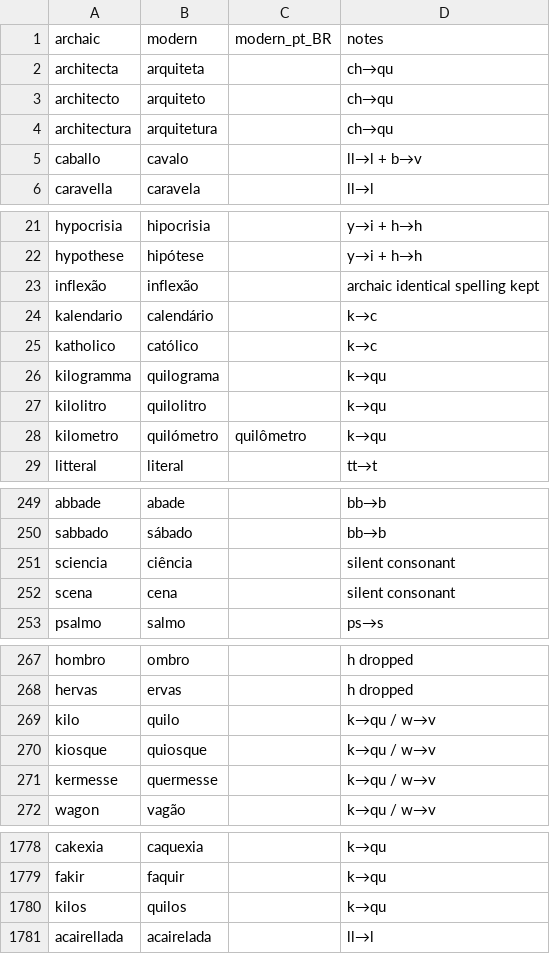
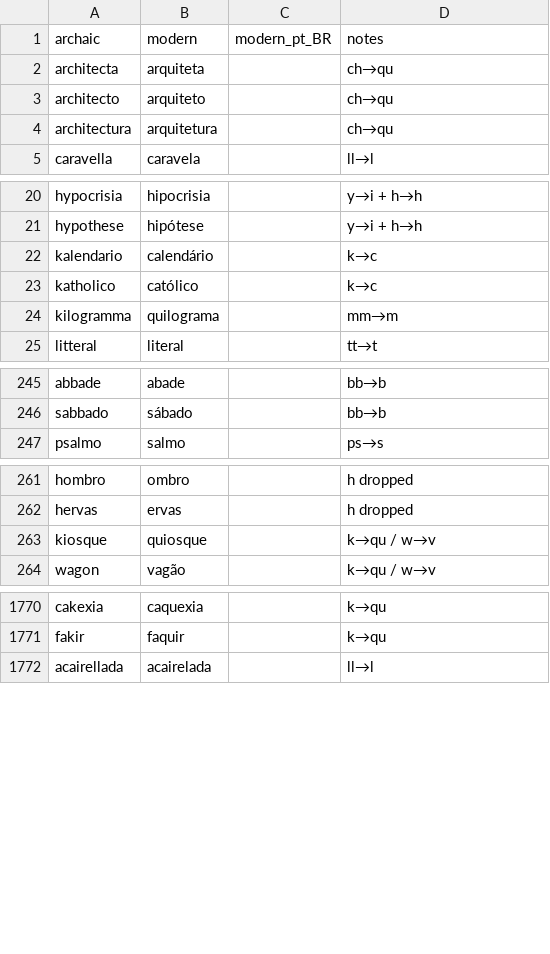
Before and after one commit to TigreGotico/tugalex, a CSV file: tugalex/data/archaisms.csv, drawn as a sheet; only a part is shown, gaps mark what is left out; the diff covers the shown part only.

```diff
--- a/tugalex/data/archaisms.csv
+++ b/tugalex/data/archaisms.csv
@@ -4,3 +4,2 @@ architecto,arquiteto,,ch→qu
 architectura,arquitetura,,ch→qu
-caballo,cavalo,,ll→l + b→v
 caravella,caravela,,ll→l
@@ -22,8 +21,5 @@ hypocrisia,hipocrisia,,y→i + h→h
 hypothese,hipótese,,y→i + h→h
-inflexão,inflexão,,archaic identical spelling kept
 kalendario,calendário,,k→c
 katholico,católico,,k→c
-kilogramma,quilograma,,k→qu
-kilolitro,quilolitro,,k→qu
-kilometro,quilómetro,quilômetro,k→qu
+kilogramma,quilograma,,mm→m
 litteral,literal,,tt→t
@@ -250,4 +246,2 @@ abbade,abade,,bb→b
 sabbado,sábado,,bb→b
-sciencia,ciência,,silent consonant
-scena,cena,,silent consonant
 psalmo,salmo,,ps→s
@@ -268,5 +262,3 @@ hombro,ombro,,h dropped
 hervas,ervas,,h dropped
-kilo,quilo,,k→qu / w→v
 kiosque,quiosque,,k→qu / w→v
-kermesse,quermesse,,k→qu / w→v
 wagon,vagão,,k→qu / w→v
@@ -1779,3 +1771,2 @@ cakexia,caquexia,,k→qu
 fakir,faquir,,k→qu
-kilos,quilos,,k→qu
 acairellada,acairelada,,ll→l
```
Also changed, not shown: 3 removed rows elsewhere in this file, 1 other file.
